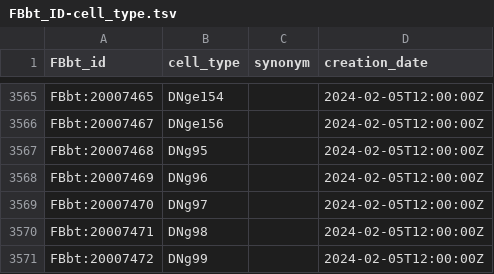
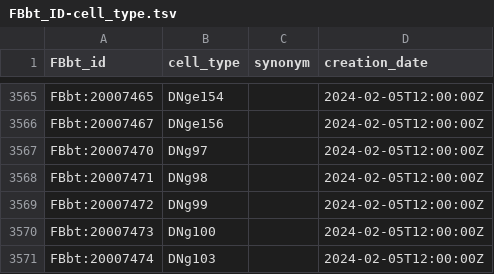
Before and after one commit to FlyBase/drosophila-anatomy-developmental-ontology, a TSV file: src/patterns/robot_template_projects/flywire_neurons/FBbt_ID-cell_type.tsv, drawn as a sheet; only a part is shown, gaps mark what is left out; the shorter side is filled out with more unchanged rows; the diff names each change by its address in the sheet, - before the commit and + after, or states it on an @@ line.

```diff
--- a/src/patterns/robot_template_projects/flywire_neurons/FBbt_ID-cell_type.tsv
+++ b/src/patterns/robot_template_projects/flywire_neurons/FBbt_ID-cell_type.tsv
-row 3567: FBbt:20007468 | DNg95 |  | 2024-02-05T12:00:00Z
-row 3568: FBbt:20007469 | DNg96 |  | 2024-02-05T12:00:00Z
```
Also changed, not shown: 1 other file.
